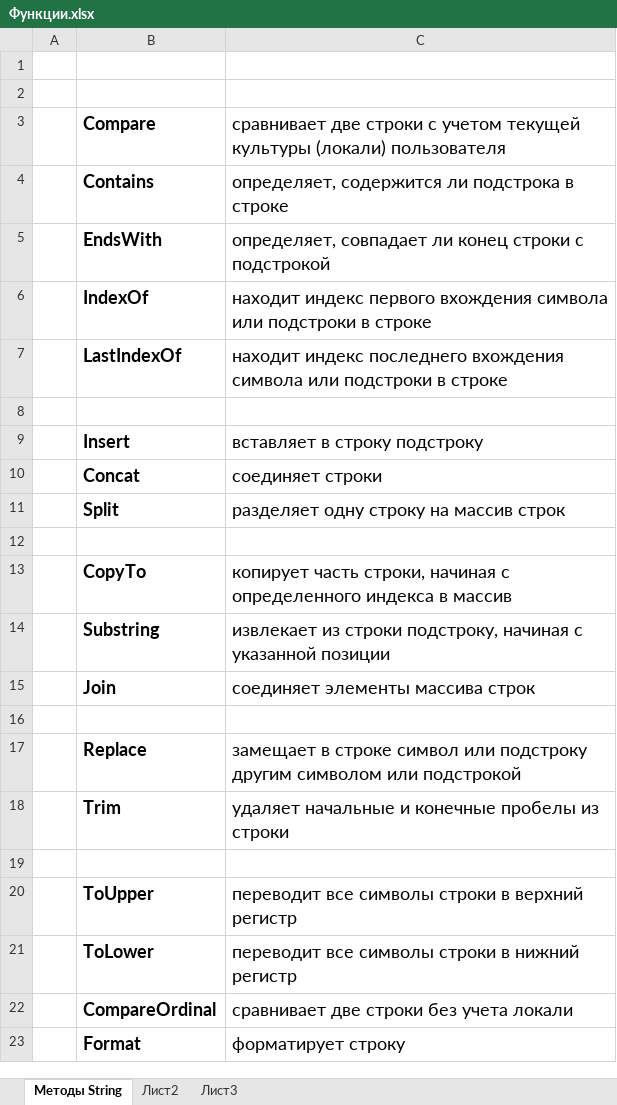
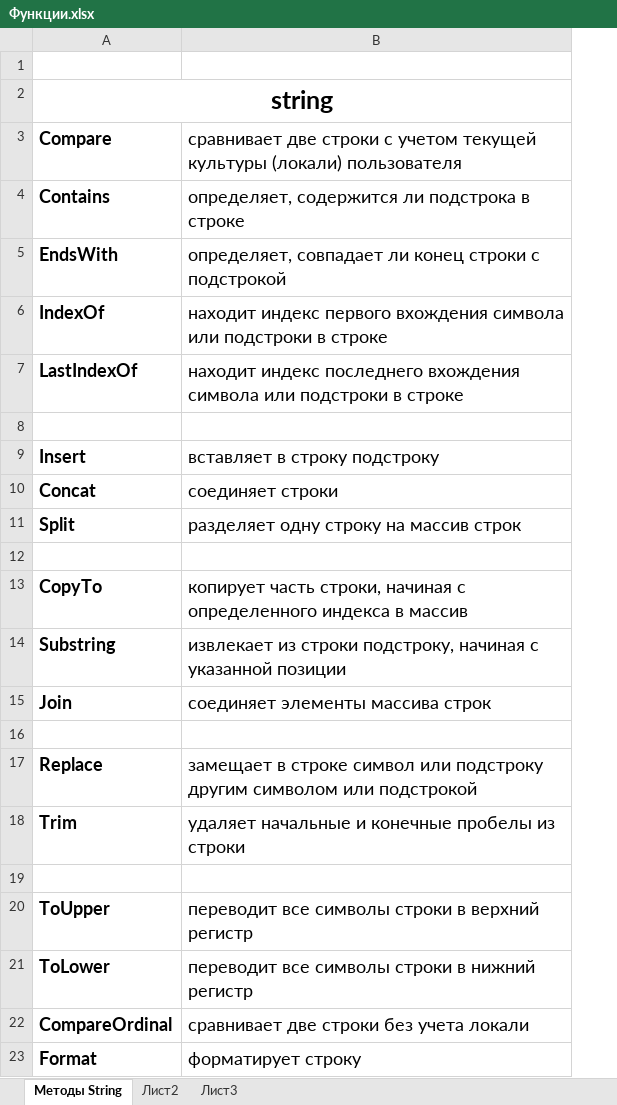
Before and after one commit to romankurn/Teaching, an Excel workbook: Инфо/Функции.xlsx, sheet Методы String, drawn as a sheet; values as stored, in another font and other column widths than the file's, no borders; removed rows and columns are numbered as before the commit, all else as after; the diff names each change by its address in the sheet, - before the commit and + after, or states it on an @@ line.

```diff
--- a/Инфо/Функции.xlsx (sheet Методы String)
+++ b/Инфо/Функции.xlsx (sheet Методы String)
-column A, empty
-A2: (empty)
+A2: string
+A2:B2 merged
```
Also changed, not shown: Traking.xlsx, 7 other files.
